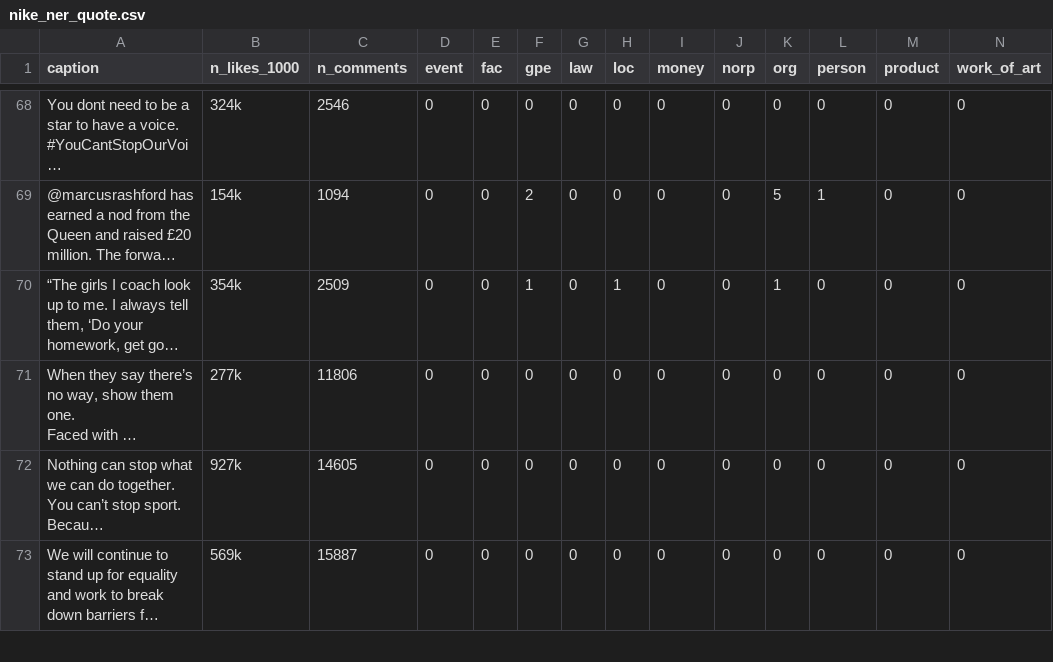
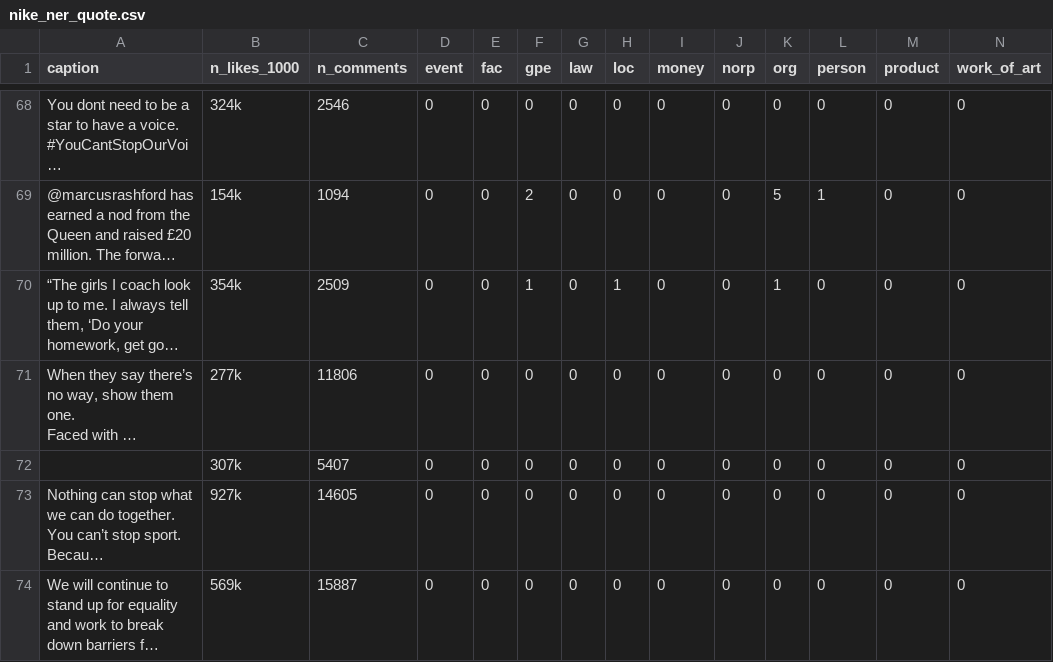
Before and after one commit to vicgpt/Unstructured-Data-Analytics, a CSV file: Project/Nike/nike_ner_quote.csv, drawn as a sheet; only a part is shown, gaps mark what is left out; long unchanged cells end in …; rows hold the shown columns only; the diff names each change by its address in the sheet, - before the commit and + after, or states it on an @@ line.

Commit message:
issue handled - caption being null

```diff
--- a/Project/Nike/nike_ner_quote.csv
+++ b/Project/Nike/nike_ner_quote.csv
+row 72:  | 307k | 5407 | 0 | 0 | 0 | 0 | 0 | 0 | 0 | 0 | 0 | 0 | 0
```
Also changed, not shown: 2 other files.
